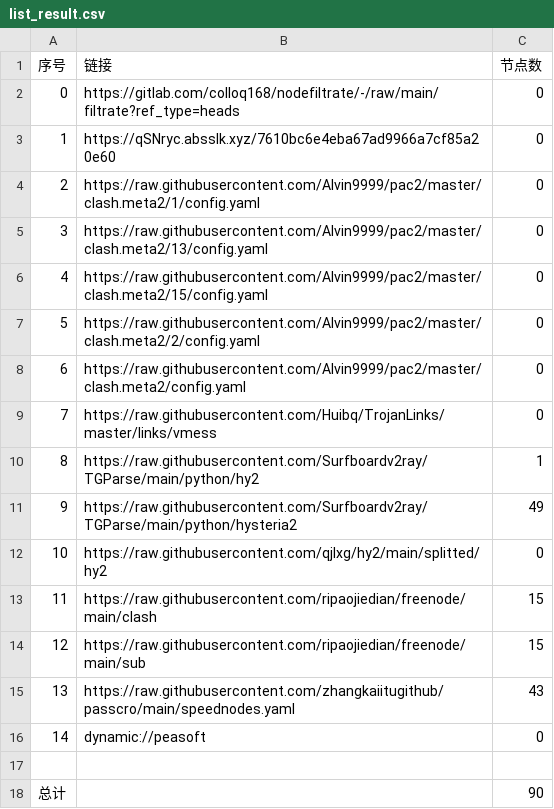
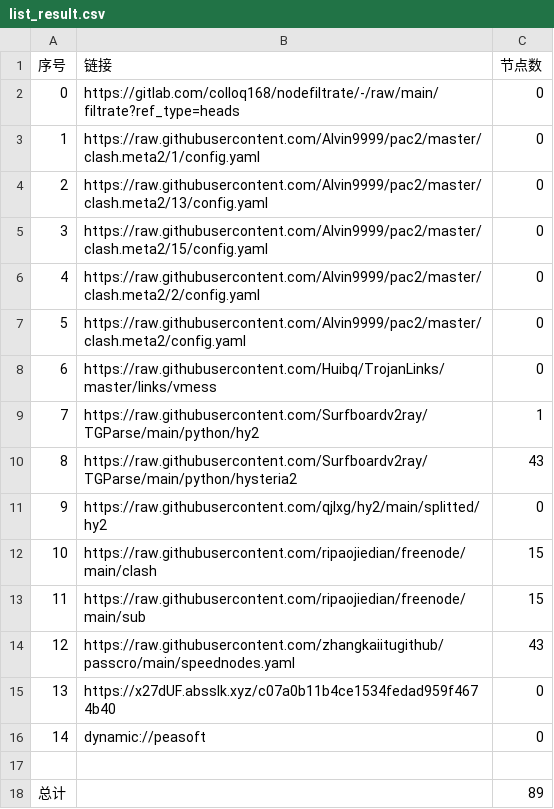
Before and after one commit to hanxiaochan/AutoMergePublicNodes, a CSV file: list_result.csv, drawn as a sheet; removed rows and columns are numbered as before the commit, all else as after; the diff names each change by its address in the sheet, - before the commit and + after, or states it on an @@ line.

```diff
--- a/list_result.csv
+++ b/list_result.csv
-row 3: 1 | https://qSNryc.absslk.xyz/7610bc6e4eba67ad9966a7cf85a20e60 | 0
@@ column A (序号) renumbered between rows 3 and 14 @@
-C10 (节点数): 49
+C10 (节点数): 43
+row 15: 13 | https://x27dUF.absslk.xyz/c07a0b11b4ce1534fedad959f4674b40 | 0
-C18 (节点数): 90
+C18 (节点数): 89
```
Also changed, not shown: 21 other files.
